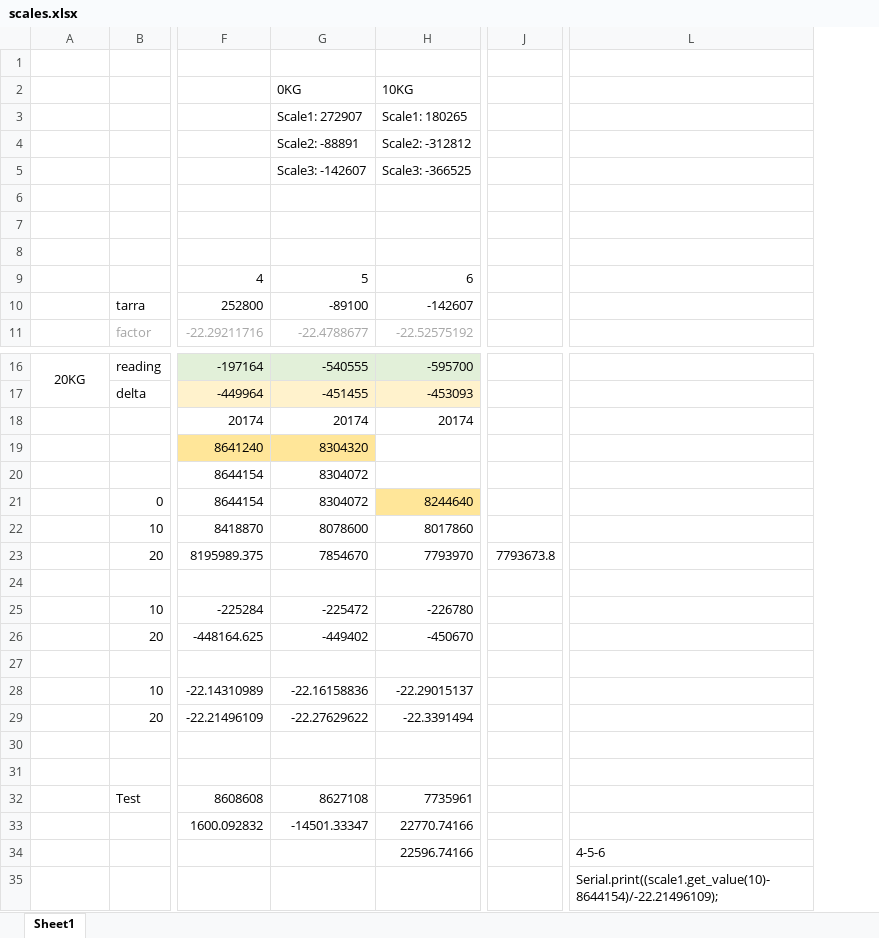
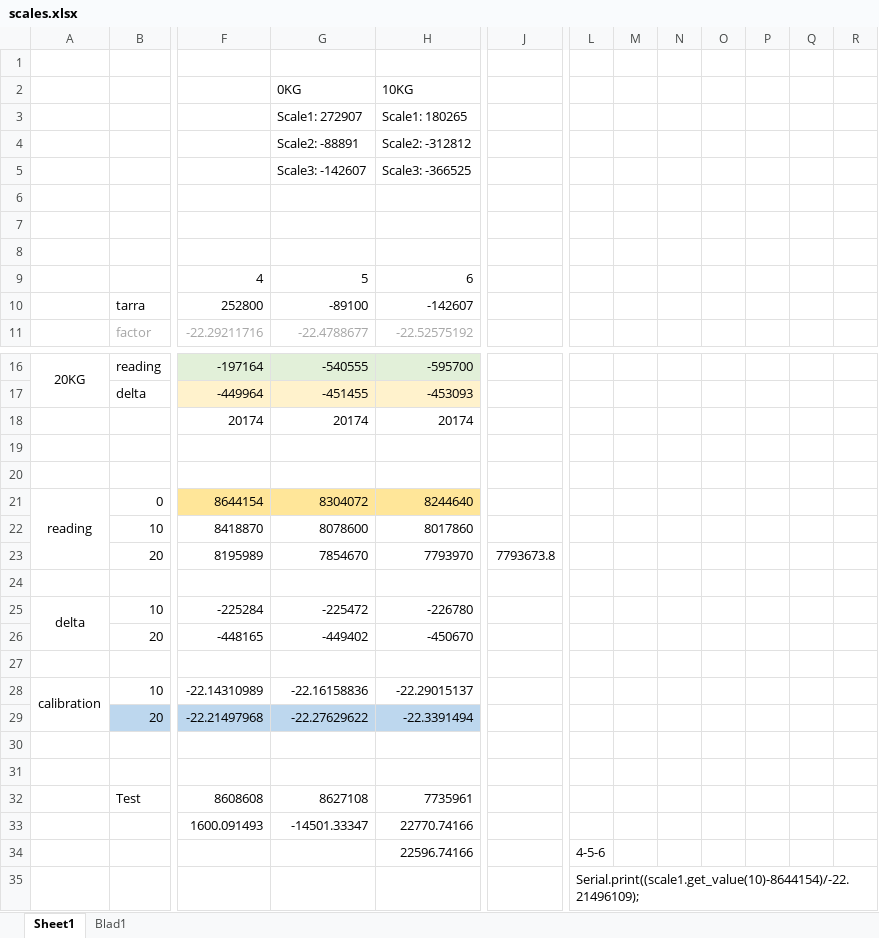
Before and after one commit to robbiedeloose/BeeNodeV4_Coordinator, an Excel workbook: scales.xlsx, sheet Sheet1, drawn as a sheet; only a part is shown, gaps mark what is left out; values as stored, in another font and other column widths than the file's, no borders; removed rows and columns are numbered as before the commit, all else as after; rows hold the shown columns only; the diff covers the shown part only; the diff names each change by its address in the sheet, - before the commit and + after, or states it on an @@ line.

```diff
--- a/scales.xlsx (sheet Sheet1)
+++ b/scales.xlsx (sheet Sheet1)
+sheet tab: Blad1
-column L, rows 34-35: 4-5-6 | Serial.print((scale1.get_value(10)-8644154)/-22.21496109);
+column L, rows 34-35: 4-5-6 | Serial.print((scale1.get_value(10)-8644154)/-22.21496109);
+column M, empty
+column N, empty
+column O, empty
+column P, empty
+column Q, empty
+column R, empty
-row 19:  |  | 8641240 | 8304320
-row 20:  |  | 8644154 | 8304072
-row 21:  | 0 | 8644154 | 8304072 | 8244640
-row 22:  | 10 | 8418870 | 8078600 | 8017860
-row 23:  | 20 | 8195989.375 | 7854670 | 7793970 | 7793673.8
-row 25:  | 10 | -225284 | -225472 | -226780
-row 26:  | 20 | -448164.625 | -449402 | -450670
+row 21: reading | 0 | 8644154 | 8304072 | 8244640
+row 22:  | 10 | 8418870 | 8078600 | 8017860
+row 23:  | 20 | 8195989 | 7854670 | 7793970 | 7793673.8
-row 24:  | 10 | -22.14310989 | -22.16158836 | -22.29015137
+row 24: (empty)
+row 25: delta | 10 | -225284 | -225472 | -226780
+row 26:  | 20 | -448165 | -449402 | -450670
-row 27:  | 20 | -22.21496109 | -22.27629622 | -22.3391494
+row 27: (empty)
+row 28: calibration | 10 | -22.14310989 | -22.16158836 | -22.29015137
+row 29:  | 20 | -22.21497968 | -22.27629622 | -22.3391494
-row 33:  |  | 1600.092832 | -14501.33347 | 22770.74166
+row 33:  |  | 1600.091493 | -14501.33347 | 22770.74166
```
Also changed, not shown: 54 added rows elsewhere in this sheet, 1 other file.
